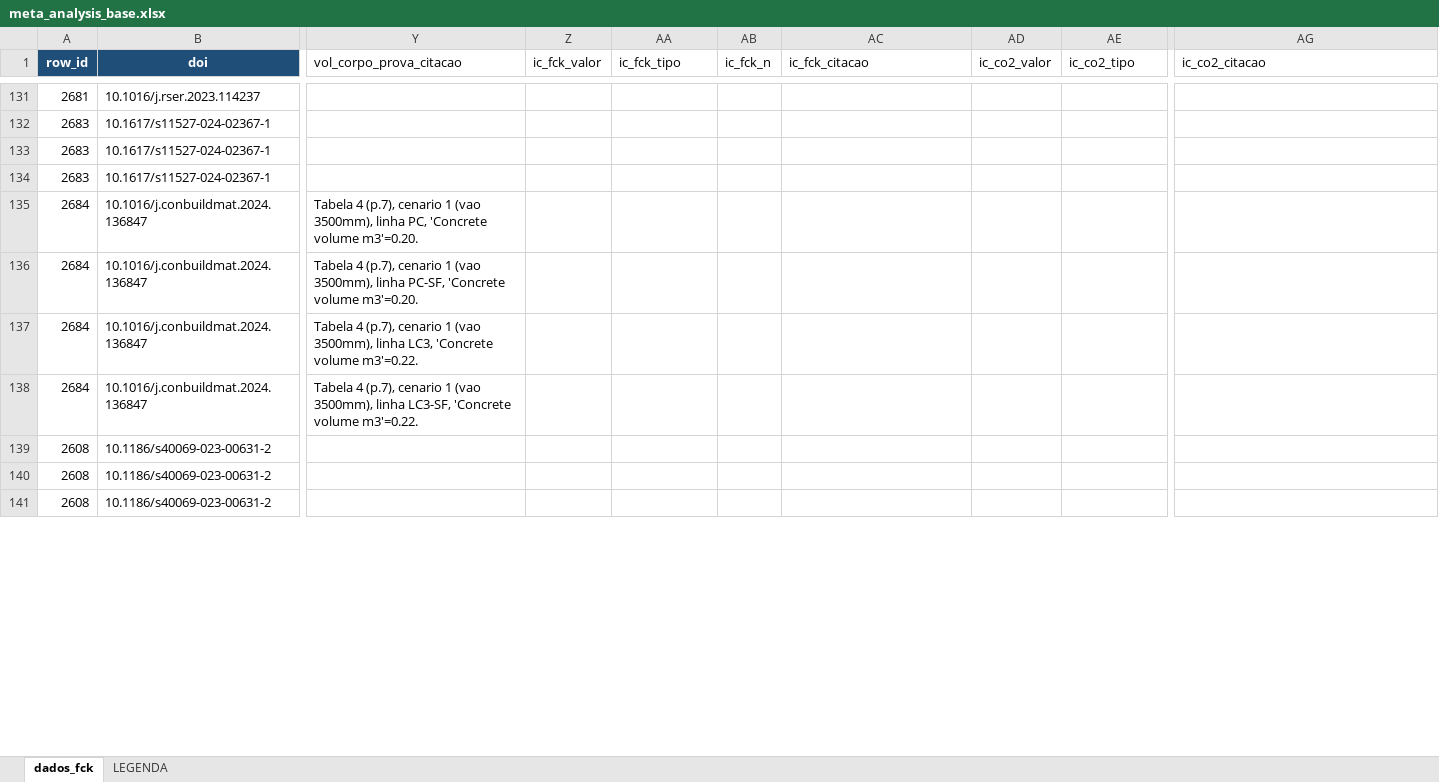
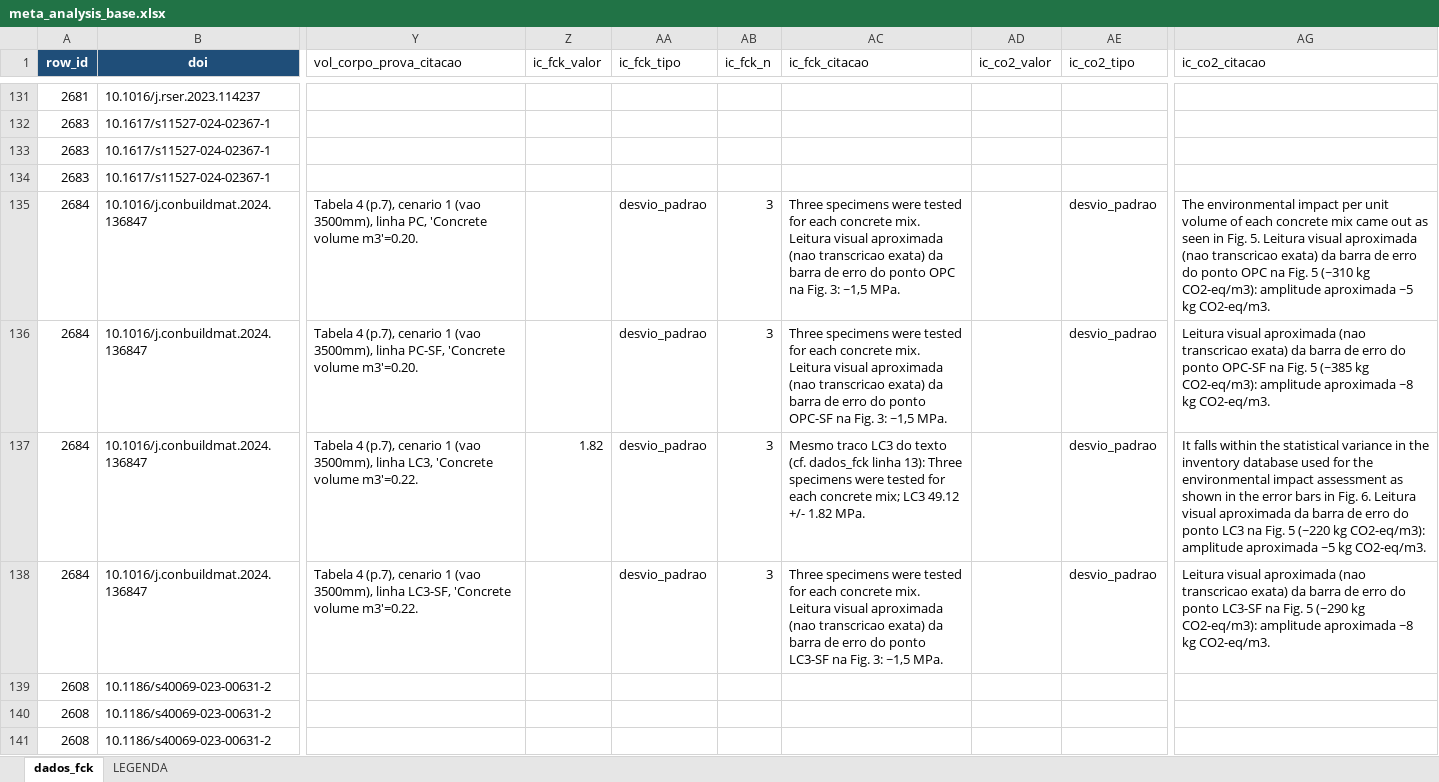
Before and after one commit to kielima/revisao-sistematica-literatura, an Excel workbook: meta_analysis_base.xlsx, sheet dados_fck, drawn as a sheet; only a part is shown, gaps mark what is left out; values as stored, in another font and other column widths than the file's, no borders; the diff covers the shown part only; the diff names each change by its address in the sheet, - before the commit and + after, or states it on an @@ line.

```diff
--- a/meta_analysis_base.xlsx (sheet dados_fck)
+++ b/meta_analysis_base.xlsx (sheet dados_fck)
-AA135:AA138 (ic_fck_tipo): (empty)
+AA135:AA138 (ic_fck_tipo): desvio_padrao
-AB135:AB138 (ic_fck_n): (empty)
+AB135:AB138 (ic_fck_n): 3
-AC135 (ic_fck_citacao): (empty)
+AC135 (ic_fck_citacao): Three specimens were tested for each concrete mix. Leitura visual aproximada (nao transcricao exata) da barra de erro do ponto OPC na Fig. 3: ~1,5 MPa.
-AE135:AE138 (ic_co2_tipo): (empty)
+AE135:AE138 (ic_co2_tipo): desvio_padrao
-AG135 (ic_co2_citacao): (empty)
+AG135 (ic_co2_citacao): The environmental impact per unit volume of each concrete mix came out as seen in Fig. 5. Leitura visual aproximada (nao transcricao exata) da barra de erro do ponto OPC na Fig. 5 (~310 kg CO2-eq/m3): amplitude aproximada ~5 kg CO2-eq/m3.
-AC136 (ic_fck_citacao): (empty)
+AC136 (ic_fck_citacao): Three specimens were tested for each concrete mix. Leitura visual aproximada (nao transcricao exata) da barra de erro do ponto OPC-SF na Fig. 3: ~1,5 MPa.
-AG136 (ic_co2_citacao): (empty)
+AG136 (ic_co2_citacao): Leitura visual aproximada (nao transcricao exata) da barra de erro do ponto OPC-SF na Fig. 5 (~385 kg CO2-eq/m3): amplitude aproximada ~8 kg CO2-eq/m3.
-Z137 (ic_fck_valor): (empty)
+Z137 (ic_fck_valor): 1.82
-AC137 (ic_fck_citacao): (empty)
+AC137 (ic_fck_citacao): Mesmo traco LC3 do texto (cf. dados_fck linha 13): Three specimens were tested for each concrete mix; LC3 49.12 +/- 1.82 MPa.
-AG137 (ic_co2_citacao): (empty)
+AG137 (ic_co2_citacao): It falls within the statistical variance in the inventory database used for the environmental impact assessment as shown in the error bars in Fig. 6. Leitura visual aproximada da barra de erro do ponto LC3 na Fig. 5 (~220 kg CO2-eq/m3): amplitude aproximada ~5 kg CO2-eq/m3.
-AC138 (ic_fck_citacao): (empty)
+AC138 (ic_fck_citacao): Three specimens were tested for each concrete mix. Leitura visual aproximada (nao transcricao exata) da barra de erro do ponto LC3-SF na Fig. 3: ~1,5 MPa.
-AG138 (ic_co2_citacao): (empty)
+AG138 (ic_co2_citacao): Leitura visual aproximada (nao transcricao exata) da barra de erro do ponto LC3-SF na Fig. 5 (~290 kg CO2-eq/m3): amplitude aproximada ~8 kg CO2-eq/m3.
```
Also changed, not shown: 66 edited cells elsewhere in this sheet, 2 other files.
